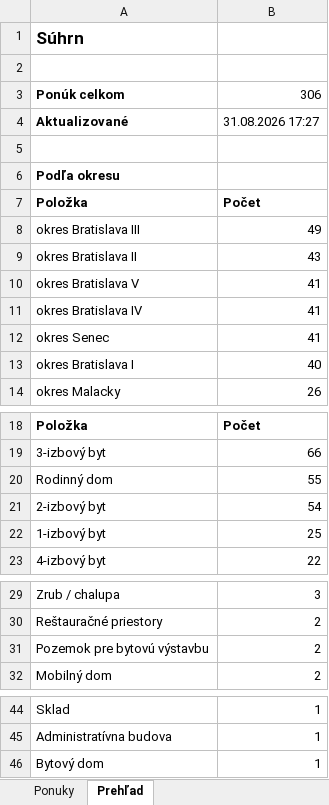
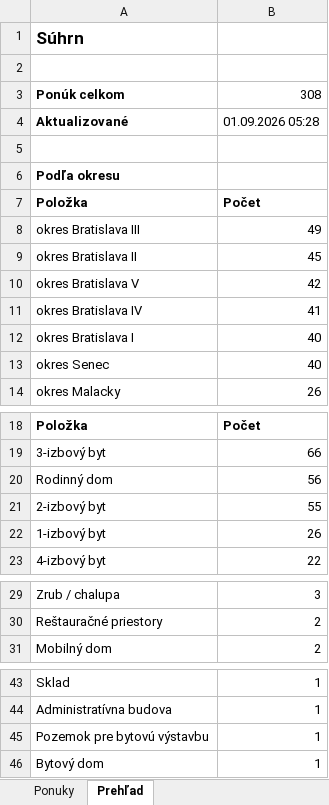
Before and after one commit to mrkubis-nest/nehnutelnosti-scraper, an Excel workbook: public/ponuky.xlsx, sheet Prehľad, drawn as a sheet; only a part is shown, gaps mark what is left out; values as stored, in another font and other column widths than the file's, no borders; removed rows and columns are numbered as before the commit, all else as after; the diff names each change by its address in the sheet, - before the commit and + after, or states it on an @@ line.

```diff
--- a/public/ponuky.xlsx (sheet Prehľad)
+++ b/public/ponuky.xlsx (sheet Prehľad)
-B3: 306
+B3: 308
-B4: 31.08.2026 17:27
+B4: 01.09.2026 05:28
-B9: 43
+B9: 45
-B10: 41
+B10: 42
-row 12: okres Senec | 41
+row 13: okres Senec | 40
-B20: 55
+B20: 56
-B21: 54
+B21: 55
-B22: 25
+B22: 26
-row 31: Pozemok pre bytovú výstavbu | 2
+row 45: Pozemok pre bytovú výstavbu | 1
```
Also changed, not shown: sheet Ponuky, 2 other files.
